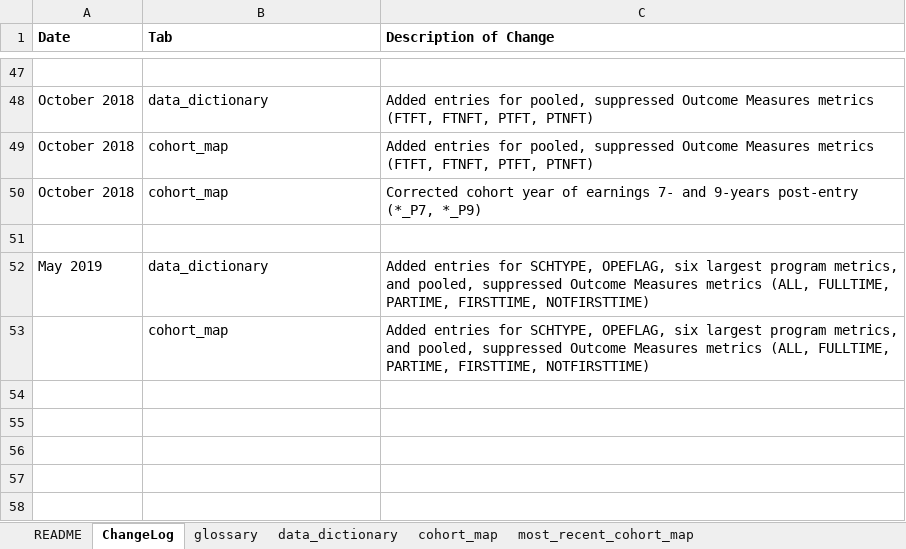
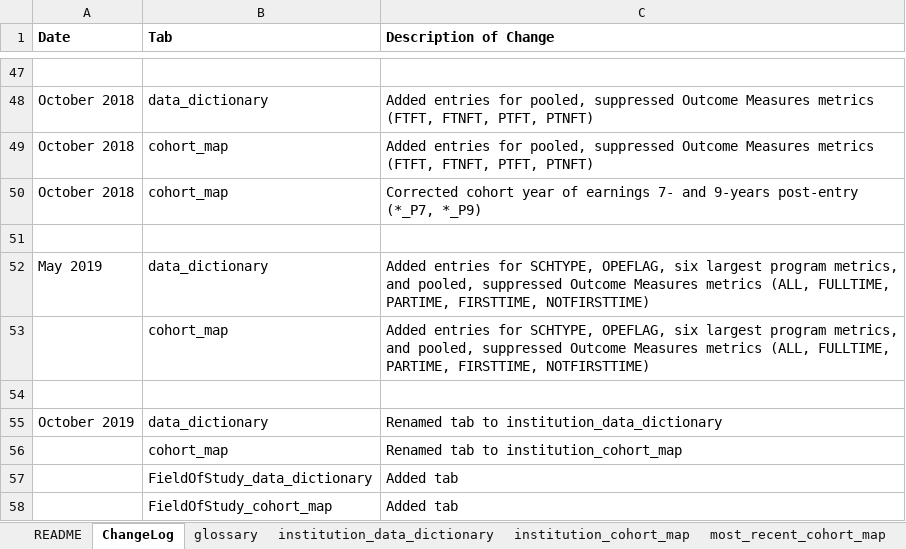
Before and after one commit to RTICWDT/college-scorecard, an Excel workbook: assets/CollegeScorecardDataDictionary.xlsx, sheet ChangeLog, drawn as a sheet; only a part is shown, gaps mark what is left out; values as stored, in another font and other column widths than the file's, no borders; the diff names each change by its address in the sheet, - before the commit and + after, or states it on an @@ line.

```diff
--- a/assets/CollegeScorecardDataDictionary.xlsx (sheet ChangeLog)
+++ b/assets/CollegeScorecardDataDictionary.xlsx (sheet ChangeLog)
-sheet tab: data_dictionary
+sheet tab: institution_data_dictionary
-sheet tab: cohort_map
+sheet tab: institution_cohort_map
+row 54: (empty)
+row 55: October 2019 | data_dictionary | Renamed tab to institution_data_dictionary
+row 56:  | cohort_map | Renamed tab to institution_cohort_map
+row 57:  | FieldOfStudy_data_dictionary | Added tab
+row 58:  | FieldOfStudy_cohort_map | Added tab
```
Also changed, not shown: sheet most_recent_cohort_map, sheet institution_cohort_map, sheet institution_data_dictionary, sheet README, other sheet tabs, 11 other files.
